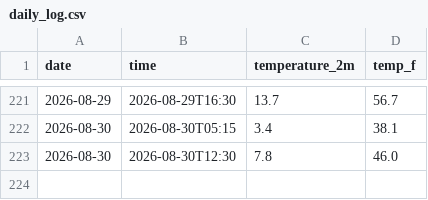
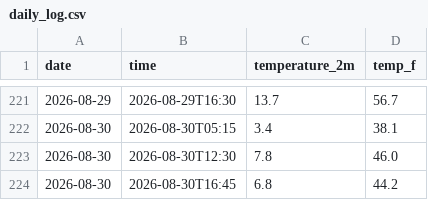
Before and after one commit to datascience-1378/Jasper-National-Park-Weather-Tracker., a CSV file: daily_log.csv, drawn as a sheet; only a part is shown, gaps mark what is left out.

```diff
--- a/daily_log.csv
+++ b/daily_log.csv
@@ -223 +223,2 @@ date,time,temperature_2m,temp_f
 2026-08-30,2026-08-30T12:30,7.8,46.0
+2026-08-30,2026-08-30T16:45,6.8,44.2
```
Also changed, not shown: 1 other file.
